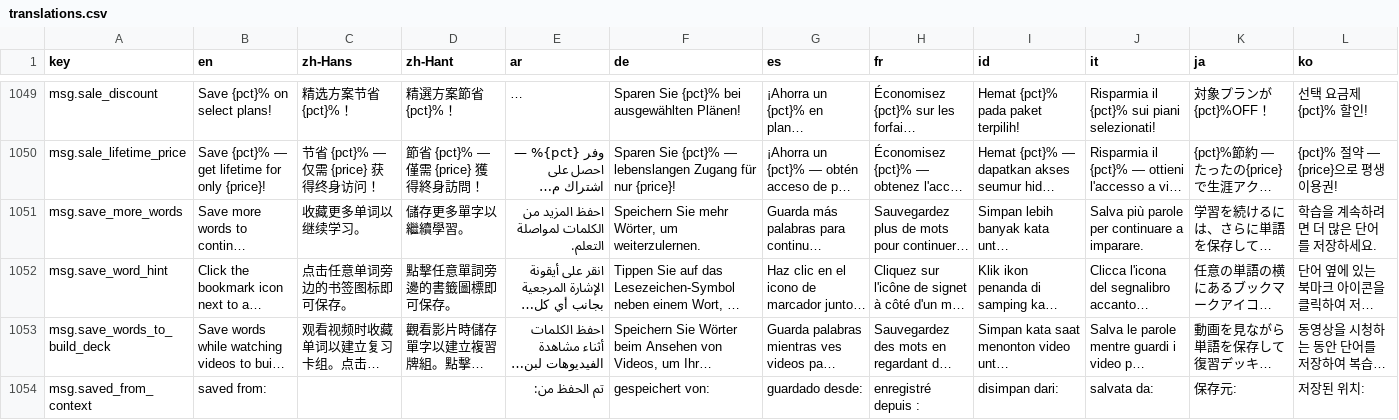
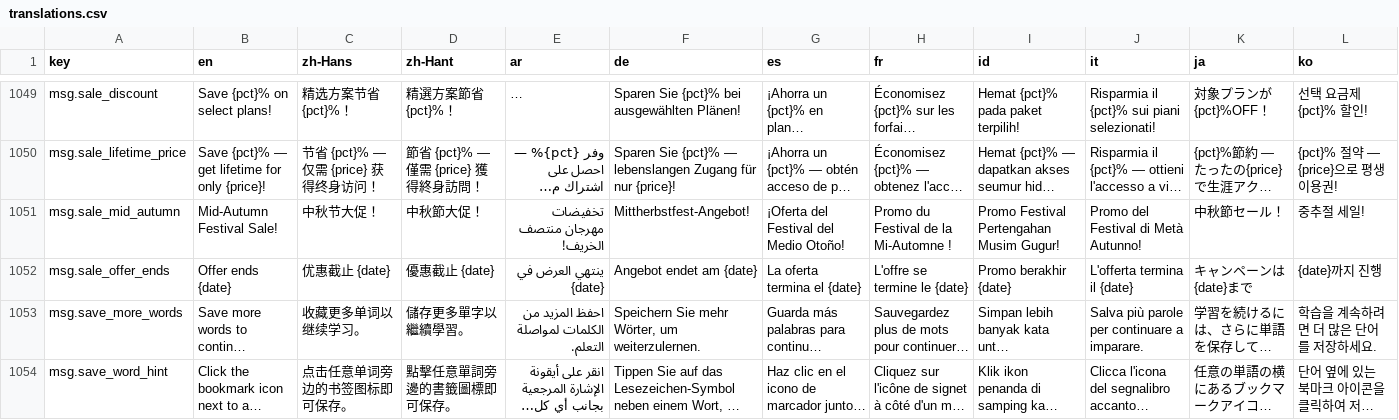
Before and after one commit to longjiang/language-player, a CSV file: translations.csv, drawn as a sheet; only a part is shown, gaps mark what is left out; the shorter side is filled out with more unchanged rows; long unchanged cells end in …; rows hold the shown columns only; the diff names each change by its address in the sheet, - before the commit and + after, or states it on an @@ line.

Commit message:
i18n(sale): add mid-autumn sale headline and offer-end keys
Two new keys, all 18 locales, added through the CSV source of truth
(`scripts/add-translation-key.mjs` + `sync-translations.mjs csv-to-json`):

- `msg.sale_mid_autumn` — the sale headline. Classic hardcoded its sale name
  in English (`SALE_NAME = "CHINESE NEW YEAR"` interpolated into `'{name} SALE!'`
  via `$tb`), which cannot be translated; naming the sale through a key lets
  each locale render its own festival name.
- `msg.sale_offer_ends` — the deadline line, taking a preformatted `{date}`
  parameter to match the existing `msg.expires_on` pattern (callers pass
  `toLocaleDateString(l1.code, ...)`, so month/day order and script follow the
  user's interface language).

Existing `msg.sale_active`, `msg.sale_discount` and `msg.sale_lifetime_price`
are reused for the banner body — no duplicates added.

```diff
--- a/translations.csv
+++ b/translations.csv
+row 1051: msg.sale_mid_autumn | Mid-Autumn Festival Sale! | 中秋节大促！ | 中秋節大促！ | تخفيضات مهرجان منتصف الخريف! | Mittherbstfest-Angebot! | ¡Oferta del Festival del Medio Otoño! | Promo du Festival de la Mi-Automne ! | Promo Festival Pertengahan Musim Gugur! | Promo del Festival di Metà Autunno! | 中秋節セール！ | 중추절 세일!
+row 1052: msg.sale_offer_ends | Offer ends {date} | 优惠截止 {date} | 優惠截止 {date} | ينتهي العرض في {date} | Angebot endet am {date} | La oferta termina el {date} | L'offre se termine le {date} | Promo berakhir {date} | L'offerta termina il {date} | キャンペーンは{date}まで | {date}까지 진행
```
Also changed, not shown: 18 other files.
